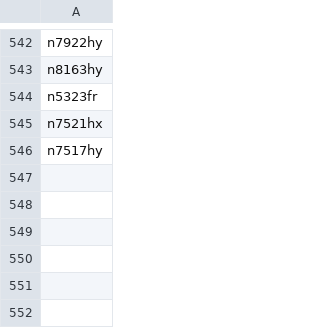
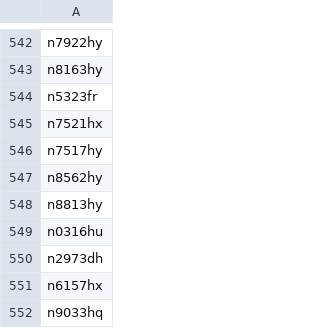
Before and after one commit to n1sym/nocdaily, a CSV file: back/list.csv, drawn as a sheet; only a part is shown, gaps mark what is left out; the diff names each change by its address in the sheet, - before the commit and + after, or states it on an @@ line.

```diff
--- a/back/list.csv
+++ b/back/list.csv
+row 547: n8562hy
+row 548: n8813hy
+row 549: n0316hu
+row 550: n2973dh
+row 551: n6157hx
+row 552: n9033hq
```
Also changed, not shown: 2 other files.
